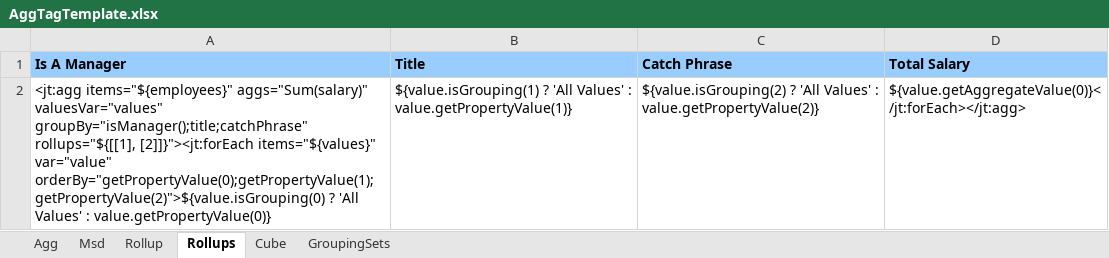
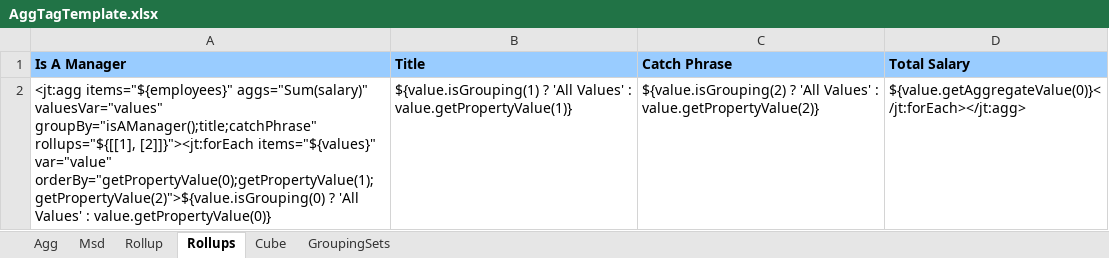
Before and after one commit to rgettman/jett, an Excel workbook: jett-core/templates/AggTagTemplate.xlsx, sheet Rollups, drawn as a sheet; values as stored, in another font and other column widths than the file's, no borders; the diff names each change by its address in the sheet, - before the commit and + after, or states it on an @@ line.

```diff
--- a/jett-core/templates/AggTagTemplate.xlsx (sheet Rollups)
+++ b/jett-core/templates/AggTagTemplate.xlsx (sheet Rollups)
-A2 (Is A Manager): …aggs="Sum(salary)" valuesVar="values" groupBy="isManager();title;catchPhrase" rollups="${[[1], [2]]}"><jt:forEach…
+A2 (Is A Manager): …aggs="Sum(salary)" valuesVar="values" groupBy="isAManager();title;catchPhrase" rollups="${[[1], [2]]}"><jt:forEach…
```
Also changed, not shown: sheet Msd, sheet Rollup, sheet Cube, sheet GroupingSets, jett-core/templates/ExprTestTemplate.xlsx, 29 other files.
